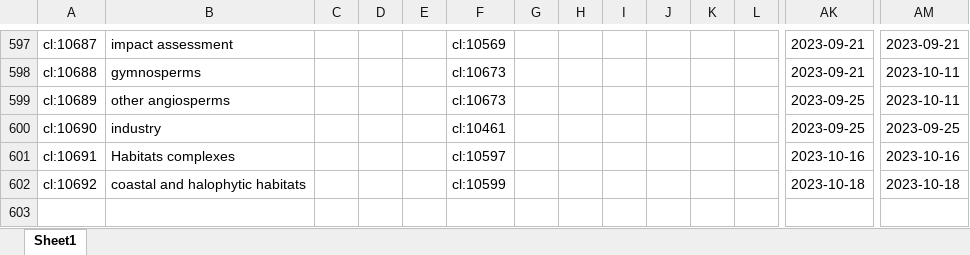
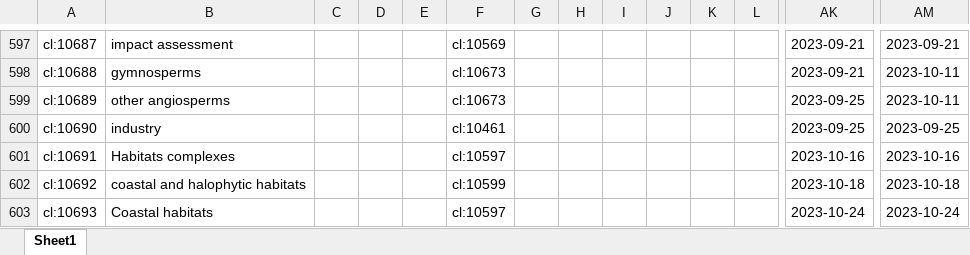
Before and after one commit to LTER-Europe/eLTER_CL, an Excel workbook: elter_cl.xlsx, sheet Sheet1, drawn as a sheet; only a part is shown, gaps mark what is left out; values as stored, in another font and other column widths than the file's, no borders; rows hold the shown columns only; the diff names each change by its address in the sheet, - before the commit and + after, or states it on an @@ line.

```diff
--- a/elter_cl.xlsx (sheet Sheet1)
+++ b/elter_cl.xlsx (sheet Sheet1)
+row 603: cl:10693 | Coastal habitats |  |  |  | cl:10597 |  |  |  |  |  |  | 2023-10-24 | 2023-10-24
```
Also changed, not shown: 3 other files.
